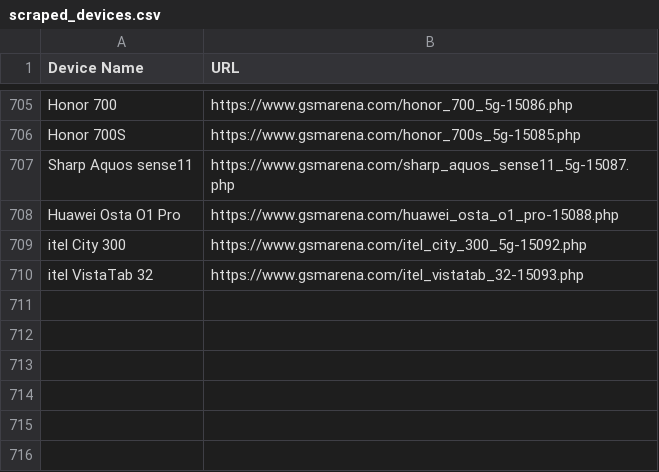
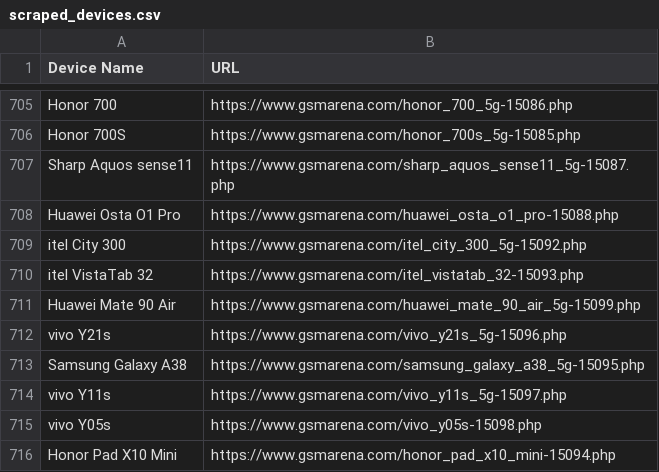
Before and after one commit to fahimpyto/ZuZu_autobot, a CSV file: scraped_devices.csv, drawn as a sheet; only a part is shown, gaps mark what is left out.

```diff
--- a/scraped_devices.csv
+++ b/scraped_devices.csv
@@ -710 +710,7 @@ itel City 300,https://www.gsmarena.com/itel_city_300_5g-15092.php
 itel VistaTab 32,https://www.gsmarena.com/itel_vistatab_32-15093.php
+Huawei Mate 90 Air,https://www.gsmarena.com/huawei_mate_90_air_5g-15099.php
+vivo Y21s,https://www.gsmarena.com/vivo_y21s_5g-15096.php
+Samsung Galaxy A38,https://www.gsmarena.com/samsung_galaxy_a38_5g-15095.php
+vivo Y11s,https://www.gsmarena.com/vivo_y11s_5g-15097.php
+vivo Y05s,https://www.gsmarena.com/vivo_y05s-15098.php
+Honor Pad X10 Mini,https://www.gsmarena.com/honor_pad_x10_mini-15094.php
```
Also changed, not shown: 18 other files.
